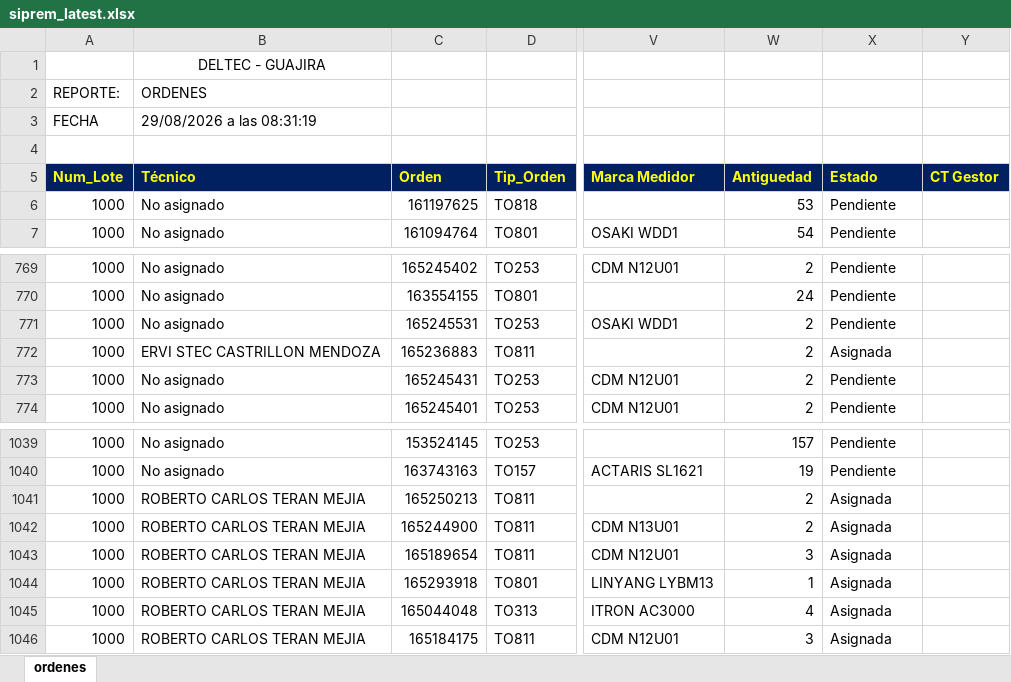
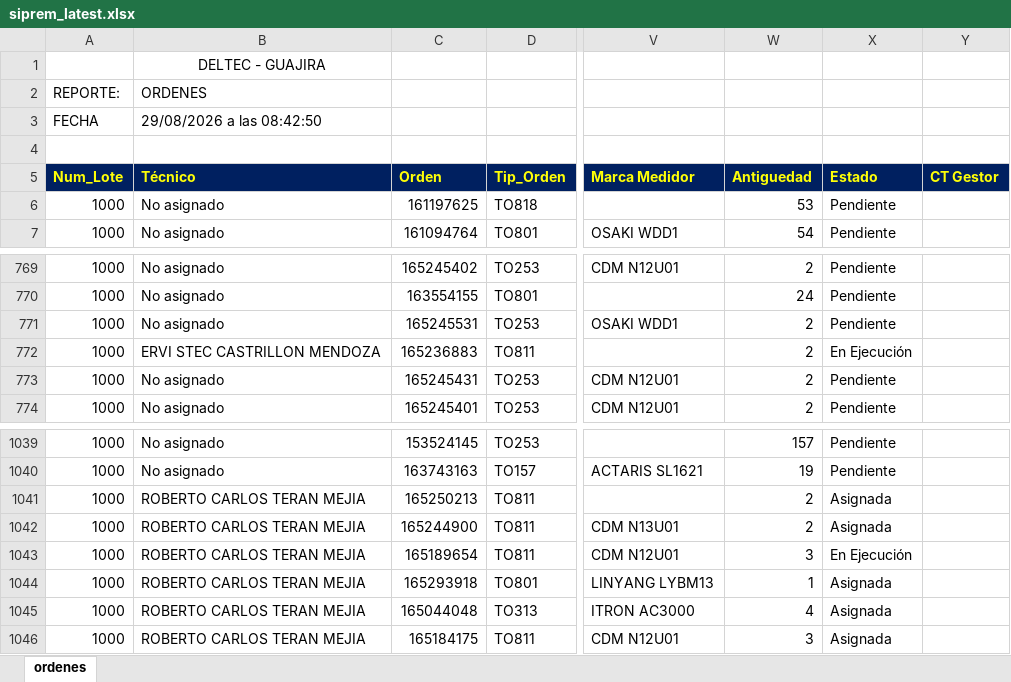
Before and after one commit to vikano27-debug/Dashboard_ING_VOA_Guajira, an Excel workbook: siprem_latest.xlsx, sheet ordenes, drawn as a sheet; only a part is shown, gaps mark what is left out; values as stored, in another font and other column widths than the file's, no borders; the diff names each change by its address in the sheet, - before the commit and + after, or states it on an @@ line.

Commit message:
Actualizacion automatica SIPREM y Casuistica GUAJIRA

```diff
--- a/siprem_latest.xlsx (sheet ordenes)
+++ b/siprem_latest.xlsx (sheet ordenes)
-B3 (Técnico): 29/08/2026 a las 08:31:19
+B3 (Técnico): 29/08/2026 a las 08:42:50
-X772 (Estado): Asignada
+X772 (Estado): En Ejecución
-X1043 (Estado): Asignada
+X1043 (Estado): En Ejecución
```
